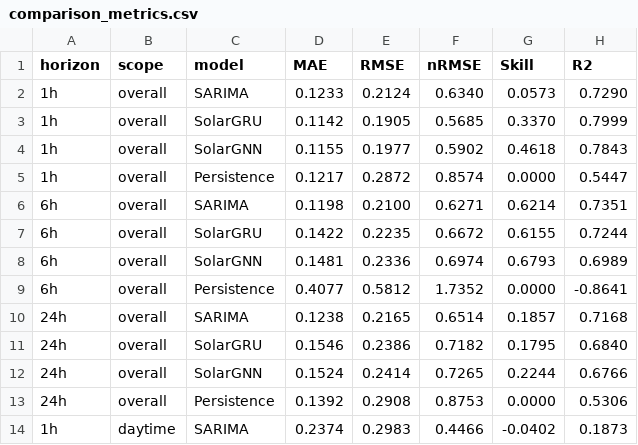
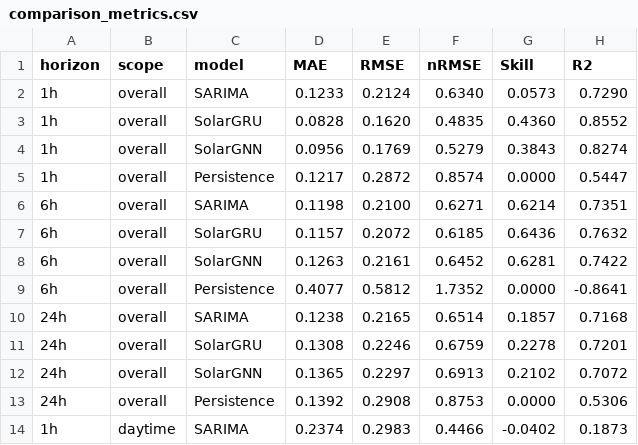
Before and after one commit to U150401/timeseries-solar-irradiance, a CSV file: comparison_metrics.csv, drawn as a sheet; only a part is shown; the diff covers the shown part only.

```diff
--- a/comparison_metrics.csv
+++ b/comparison_metrics.csv
@@ -2,12 +2,12 @@ horizon,scope,model,MAE,RMSE,nRMSE,Skill,R2
 1h,overall,SARIMA,0.1233,0.2124,0.6340,0.0573,0.7290
-1h,overall,SolarGRU,0.1142,0.1905,0.5685,0.3370,0.7999
-1h,overall,SolarGNN,0.1155,0.1977,0.5902,0.4618,0.7843
+1h,overall,SolarGRU,0.0828,0.1620,0.4835,0.4360,0.8552
+1h,overall,SolarGNN,0.0956,0.1769,0.5279,0.3843,0.8274
 1h,overall,Persistence,0.1217,0.2872,0.8574,0.0000,0.5447
 6h,overall,SARIMA,0.1198,0.2100,0.6271,0.6214,0.7351
-6h,overall,SolarGRU,0.1422,0.2235,0.6672,0.6155,0.7244
-6h,overall,SolarGNN,0.1481,0.2336,0.6974,0.6793,0.6989
+6h,overall,SolarGRU,0.1157,0.2072,0.6185,0.6436,0.7632
+6h,overall,SolarGNN,0.1263,0.2161,0.6452,0.6281,0.7422
 6h,overall,Persistence,0.4077,0.5812,1.7352,0.0000,-0.8641
 24h,overall,SARIMA,0.1238,0.2165,0.6514,0.1857,0.7168
-24h,overall,SolarGRU,0.1546,0.2386,0.7182,0.1795,0.6840
-24h,overall,SolarGNN,0.1524,0.2414,0.7265,0.2244,0.6766
+24h,overall,SolarGRU,0.1308,0.2246,0.6759,0.2278,0.7201
+24h,overall,SolarGNN,0.1365,0.2297,0.6913,0.2102,0.7072
 24h,overall,Persistence,0.1392,0.2908,0.8753,0.0000,0.5306
```
Also changed, not shown: 30 edited cells elsewhere in this file, 9 other files.
